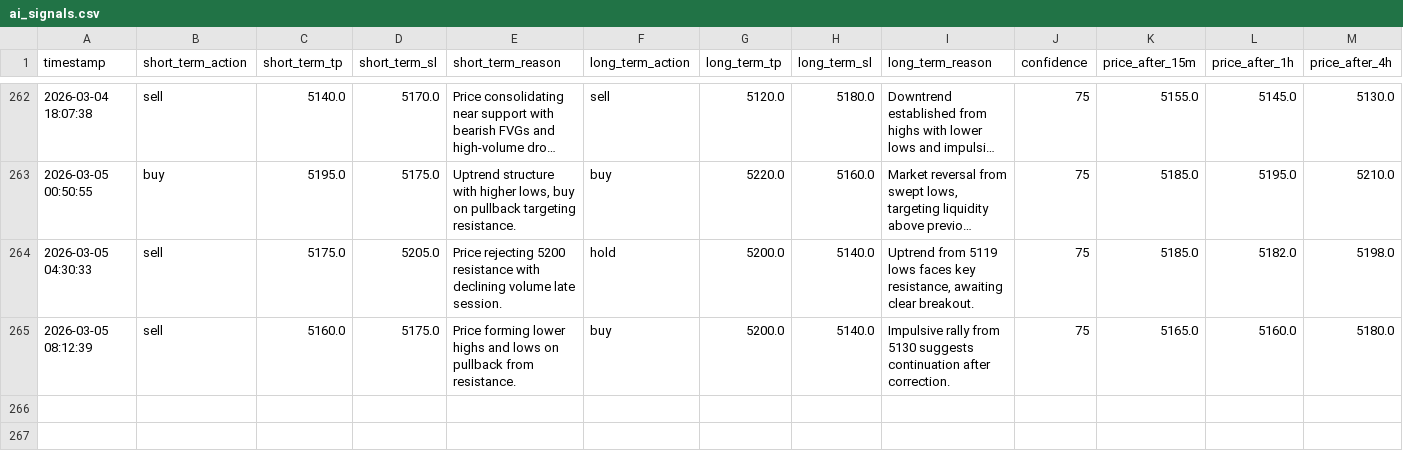
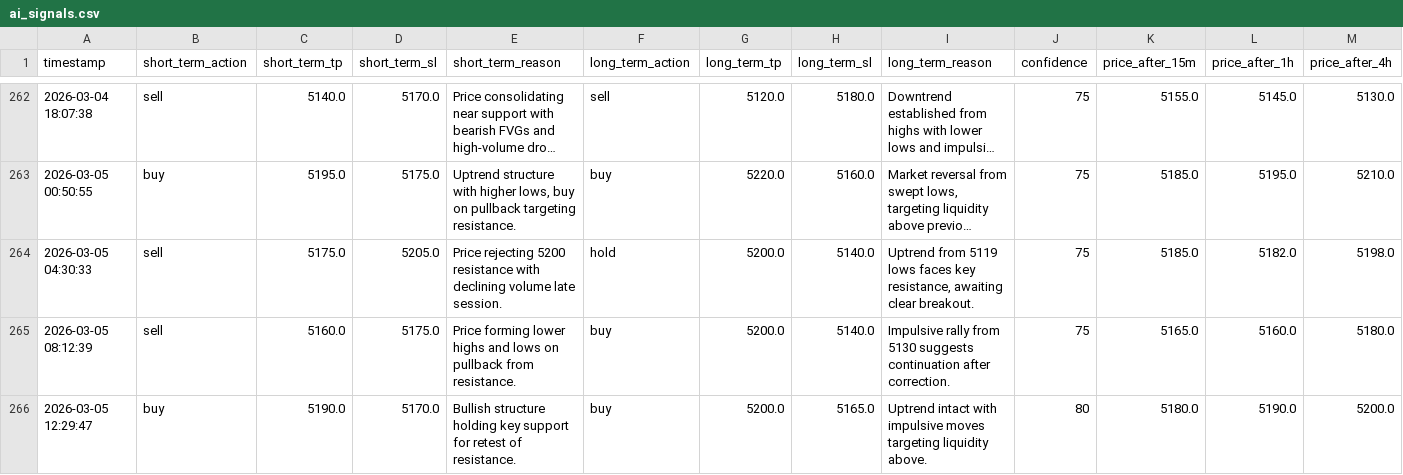
Before and after one commit to jjlabor832026-ui/ai-xau-signals, a CSV file: ai_signals.csv, drawn as a sheet; only a part is shown, gaps mark what is left out; long unchanged cells end in …; rows hold the shown columns only; the diff names each change by its address in the sheet, - before the commit and + after, or states it on an @@ line.

```diff
--- a/ai_signals.csv
+++ b/ai_signals.csv
+row 266: 2026-03-05 12:29:47 | buy | 5190.0 | 5170.0 | Bullish structure holding key support for retest of resistance. | buy | 5200.0 | 5165.0 | Uptrend intact with impulsive moves targeting liquidity above. | 80 | 5180.0 | 5190.0 | 5200.0
```
